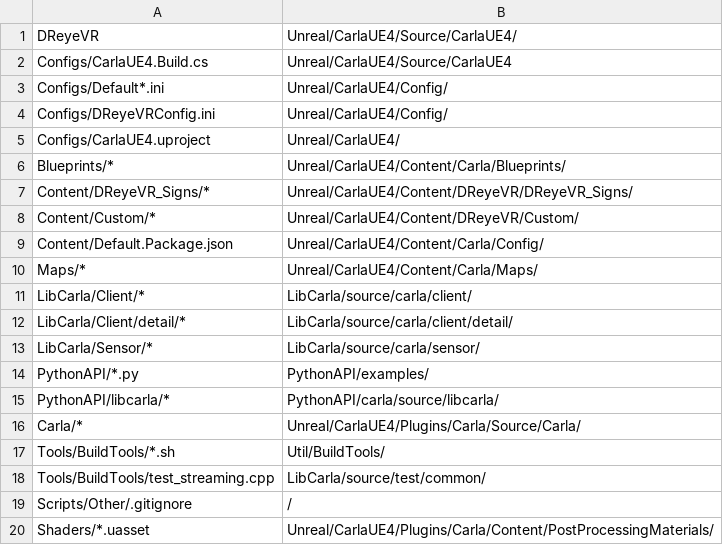
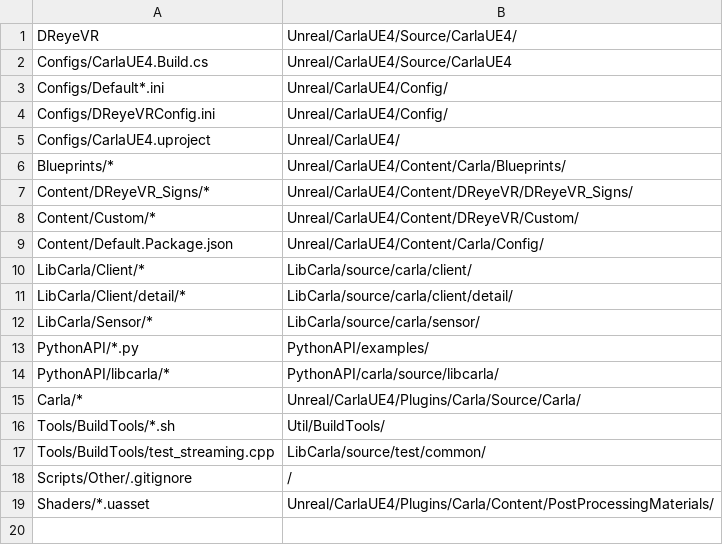
Before and after one commit to HARPLab/DReyeVR, a CSV file: Scripts/Paths/DReyeVR.csv, drawn as a sheet.

Commit message:
Transitioning from LevelScript to GameMode

```diff
--- a/Scripts/Paths/DReyeVR.csv
+++ b/Scripts/Paths/DReyeVR.csv
@@ -9,3 +9,2 @@ Content/Custom/*,Unreal/CarlaUE4/Content/DReyeVR/Custom/
 Content/Default.Package.json,Unreal/CarlaUE4/Content/Carla/Config/
-Maps/*,Unreal/CarlaUE4/Content/Carla/Maps/
 LibCarla/Client/*,LibCarla/source/carla/client/
```
Also changed, not shown: 25 other files.
